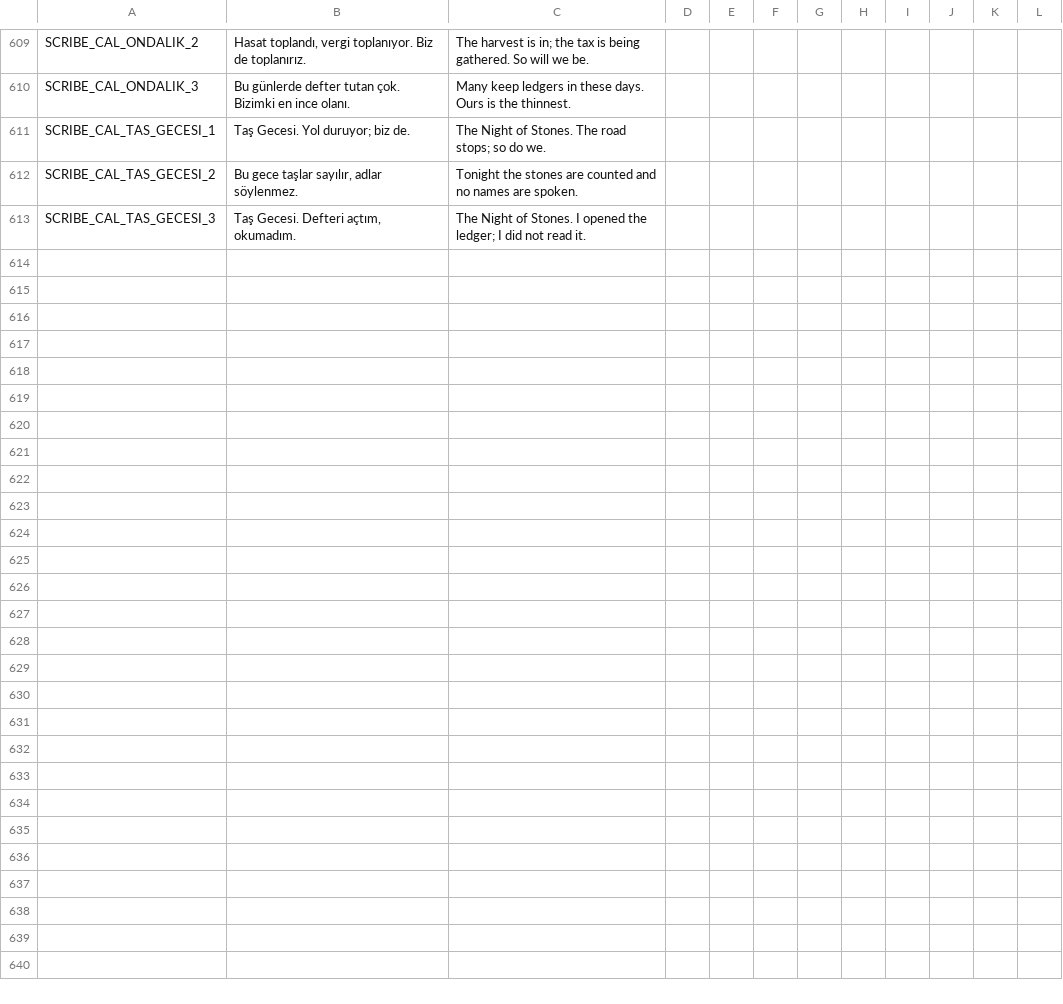
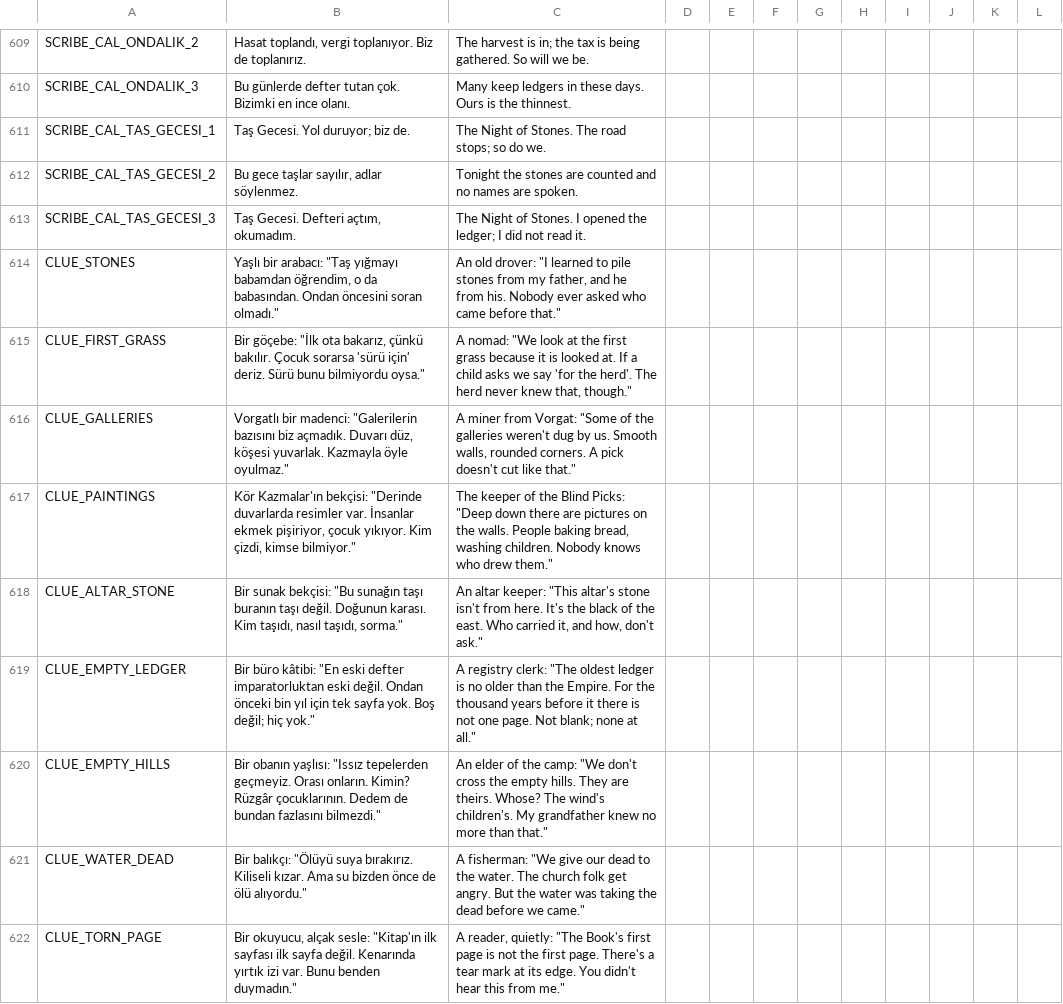
Before and after one commit to ulubatuhan/wayborne, a CSV file: data/locale/game.csv, drawn as a sheet; only a part is shown, gaps mark what is left out; the diff covers the shown part only; the diff names each change by its address in the sheet, - before the commit and + after, or states it on an @@ line.

```diff
--- a/data/locale/game.csv
+++ b/data/locale/game.csv
+row 614: CLUE_STONES | Yaşlı bir arabacı: "Taş yığmayı babamdan öğrendim, o da babasından. Ondan öncesini soran olmadı." | An old drover: "I learned to pile stones from my father, and he from his. Nobody ever asked who came before that."
+row 615: CLUE_FIRST_GRASS | Bir göçebe: "İlk ota bakarız, çünkü bakılır. Çocuk sorarsa 'sürü için' deriz. Sürü bunu bilmiyordu oysa." | A nomad: "We look at the first grass because it is looked at. If a child asks we say 'for the herd'. The herd never knew that, though."
+row 616: CLUE_GALLERIES | Vorgatlı bir madenci: "Galerilerin bazısını biz açmadık. Duvarı düz, köşesi yuvarlak. Kazmayla öyle oyulmaz." | A miner from Vorgat: "Some of the galleries weren't dug by us. Smooth walls, rounded corners. A pick doesn't cut like that."
+row 617: CLUE_PAINTINGS | Kör Kazmalar'ın bekçisi: "Derinde duvarlarda resimler var. İnsanlar ekmek pişiriyor, çocuk yıkıyor. Kim çizdi, kimse bilmiyor." | The keeper of the Blind Picks: "Deep down there are pictures on the walls. People baking bread, washing children. Nobody knows who drew them."
+row 618: CLUE_ALTAR_STONE | Bir sunak bekçisi: "Bu sunağın taşı buranın taşı değil. Doğunun karası. Kim taşıdı, nasıl taşıdı, sorma." | An altar keeper: "This altar's stone isn't from here. It's the black of the east. Who carried it, and how, don't ask."
+row 619: CLUE_EMPTY_LEDGER | Bir büro kâtibi: "En eski defter imparatorluktan eski değil. Ondan önceki bin yıl için tek sayfa yok. Boş değil; hiç yok." | A registry clerk: "The oldest ledger is no older than the Empire. For the thousand years before it there is not one page. Not blank; none at all."
+row 620: CLUE_EMPTY_HILLS | Bir obanın yaşlısı: "Issız tepelerden geçmeyiz. Orası onların. Kimin? Rüzgâr çocuklarının. Dedem de bundan fazlasını bilmezdi." | An elder of the camp: "We don't cross the empty hills. They are theirs. Whose? The wind's children's. My grandfather knew no more than that."
+row 621: CLUE_WATER_DEAD | Bir balıkçı: "Ölüyü suya bırakırız. Kiliseli kızar. Ama su bizden önce de ölü alıyordu." | A fisherman: "We give our dead to the water. The church folk get angry. But the water was taking the dead before we came."
+row 622: CLUE_TORN_PAGE | Bir okuyucu, alçak sesle: "Kitap'ın ilk sayfası ilk sayfa değil. Kenarında yırtık izi var. Bunu benden duymadın." | A reader, quietly: "The Book's first page is not the first page. There's a tear mark at its edge. You didn't hear this from me."
```
Also changed, not shown: 9 added rows elsewhere in this file, data/locale/ui.csv, 11 other files.
